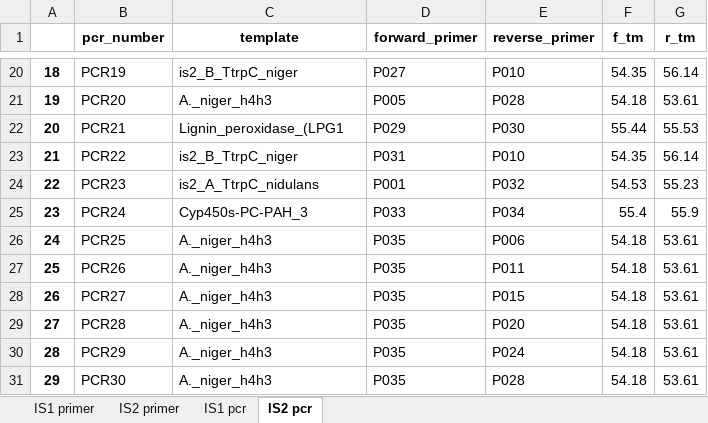
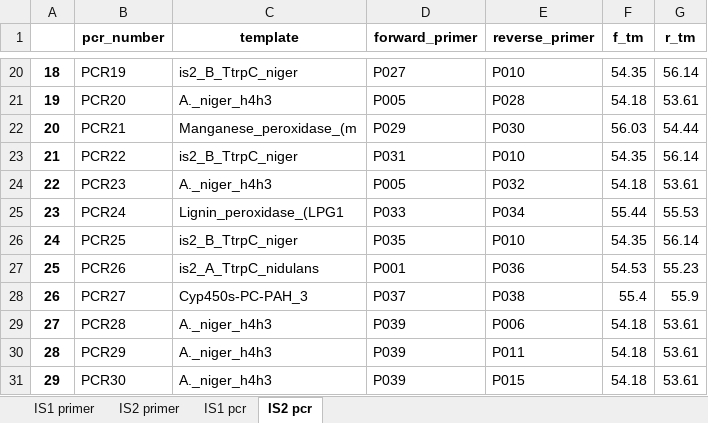
Before and after one commit to kkj15dk/synthetic-biology-exam-project, an Excel workbook: Primers and PCRs.xlsx, sheet IS2 pcr, drawn as a sheet; only a part is shown, gaps mark what is left out; values as stored, in another font and other column widths than the file's, no borders; the diff covers the shown part only; the diff names each change by its address in the sheet, - before the commit and + after, or states it on an @@ line.

```diff
--- a/Primers and PCRs.xlsx (sheet IS2 pcr)
+++ b/Primers and PCRs.xlsx (sheet IS2 pcr)
-C22 (template): Lignin_peroxidase_(LPG1
+C22 (template): Manganese_peroxidase_(m
-F22 (f_tm): 55.44
+F22 (f_tm): 56.03
-G22 (r_tm): 55.53
+G22 (r_tm): 54.44
-C24 (template): is2_A_TtrpC_nidulans
+C24 (template): A._niger_h4h3
-D24 (forward_primer): P001
+D24 (forward_primer): P005
-F24 (f_tm): 54.53
+F24 (f_tm): 54.18
-G24 (r_tm): 55.23
+G24 (r_tm): 53.61
-C25 (template): Cyp450s-PC-PAH_3
+C25 (template): Lignin_peroxidase_(LPG1
-F25 (f_tm): 55.4
+F25 (f_tm): 55.44
-G25 (r_tm): 55.9
+G25 (r_tm): 55.53
-C26 (template): A._niger_h4h3
+C26 (template): is2_B_TtrpC_niger
-E26 (reverse_primer): P006
+E26 (reverse_primer): P010
-F26 (f_tm): 54.18
+F26 (f_tm): 54.35
-G26 (r_tm): 53.61
+G26 (r_tm): 56.14
-C27 (template): A._niger_h4h3
+C27 (template): is2_A_TtrpC_nidulans
-D27 (forward_primer): P035
+D27 (forward_primer): P001
-E27 (reverse_primer): P011
+E27 (reverse_primer): P036
-F27 (f_tm): 54.18
+F27 (f_tm): 54.53
-G27 (r_tm): 53.61
+G27 (r_tm): 55.23
-C28 (template): A._niger_h4h3
+C28 (template): Cyp450s-PC-PAH_3
-D28 (forward_primer): P035
+D28 (forward_primer): P037
-E28 (reverse_primer): P015
+E28 (reverse_primer): P038
-F28 (f_tm): 54.18
+F28 (f_tm): 55.4
-G28 (r_tm): 53.61
+G28 (r_tm): 55.9
-D29:D31 (forward_primer): P035
+D29:D31 (forward_primer): P039
-E29 (reverse_primer): P020
+E29 (reverse_primer): P006
-E30 (reverse_primer): P024
+E30 (reverse_primer): P011
-E31 (reverse_primer): P028
+E31 (reverse_primer): P015
```
Also changed, not shown: 9 added rows and 138 edited cells elsewhere in this sheet, sheet IS1 primer, sheet IS2 primer, sheet IS1 pcr, 1 other file.
